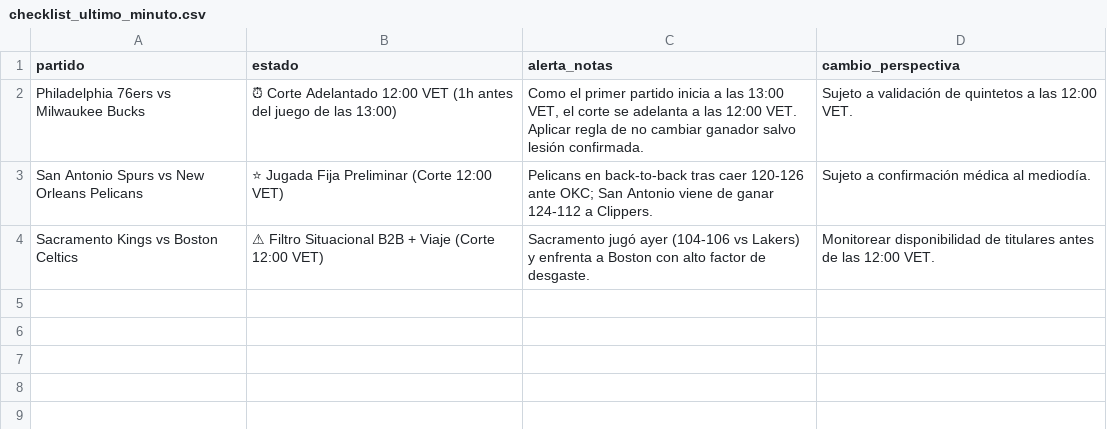
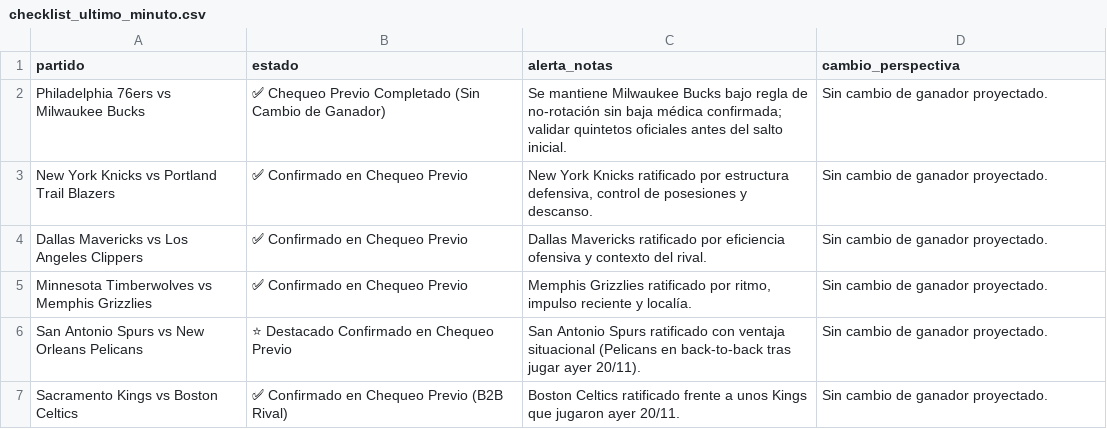
Before and after one commit to cavioc-eng/sabermetriaia, a CSV file: checklist_ultimo_minuto.csv, drawn as a sheet; addresses are those after the commit; the diff names each change by its address in the sheet, - before the commit and + after, or states it on an @@ line.

Commit message:
Add files via upload

```diff
--- a/checklist_ultimo_minuto.csv
+++ b/checklist_ultimo_minuto.csv
-B2 (estado): ⏰ Corte Adelantado 12:00 VET (1h antes del juego de las 13:00)
+B2 (estado): ✅ Chequeo Previo Completado (Sin Cambio de Ganador)
-C2 (alerta_notas): Como el primer partido inicia a las 13:00 VET, el corte se adelanta a las 12:00 VET. Aplicar regla de no cambiar ganador salvo lesión confirmada.
+C2 (alerta_notas): Se mantiene Milwaukee Bucks bajo regla de no-rotación sin baja médica confirmada; validar quintetos oficiales antes del salto inicial.
-D2 (cambio_perspectiva): Sujeto a validación de quintetos a las 12:00 VET.
+D2 (cambio_perspectiva): Sin cambio de ganador proyectado.
+row 3: New York Knicks vs Portland Trail Blazers | ✅ Confirmado en Chequeo Previo | New York Knicks ratificado por estructura defensiva, control de posesiones y descanso. | Sin cambio de ganador proyectado.
+row 4: Dallas Mavericks vs Los Angeles Clippers | ✅ Confirmado en Chequeo Previo | Dallas Mavericks ratificado por eficiencia ofensiva y contexto del rival. | Sin cambio de ganador proyectado.
+row 5: Minnesota Timberwolves vs Memphis Grizzlies | ✅ Confirmado en Chequeo Previo | Memphis Grizzlies ratificado por ritmo, impulso reciente y localía. | Sin cambio de ganador proyectado.
-B6 (estado): ⭐ Jugada Fija Preliminar (Corte 12:00 VET)
+B6 (estado): ⭐ Destacado Confirmado en Chequeo Previo
-C6 (alerta_notas): Pelicans en back-to-back tras caer 120-126 ante OKC; San Antonio viene de ganar 124-112 a Clippers.
+C6 (alerta_notas): San Antonio Spurs ratificado con ventaja situacional (Pelicans en back-to-back tras jugar ayer 20/11).
-D6 (cambio_perspectiva): Sujeto a confirmación médica al mediodía.
+D6 (cambio_perspectiva): Sin cambio de ganador proyectado.
-B7 (estado): ⚠ Filtro Situacional B2B + Viaje (Corte 12:00 VET)
+B7 (estado): ✅ Confirmado en Chequeo Previo (B2B Rival)
-C7 (alerta_notas): Sacramento jugó ayer (104-106 vs Lakers) y enfrenta a Boston con alto factor de desgaste.
+C7 (alerta_notas): Boston Celtics ratificado frente a unos Kings que jugaron ayer 20/11.
-D7 (cambio_perspectiva): Monitorear disponibilidad de titulares antes de las 12:00 VET.
+D7 (cambio_perspectiva): Sin cambio de ganador proyectado.
```
